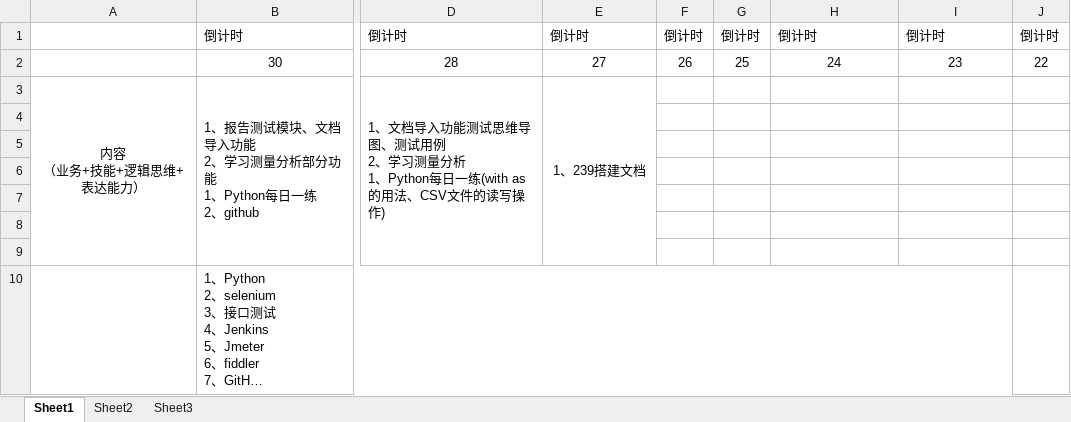
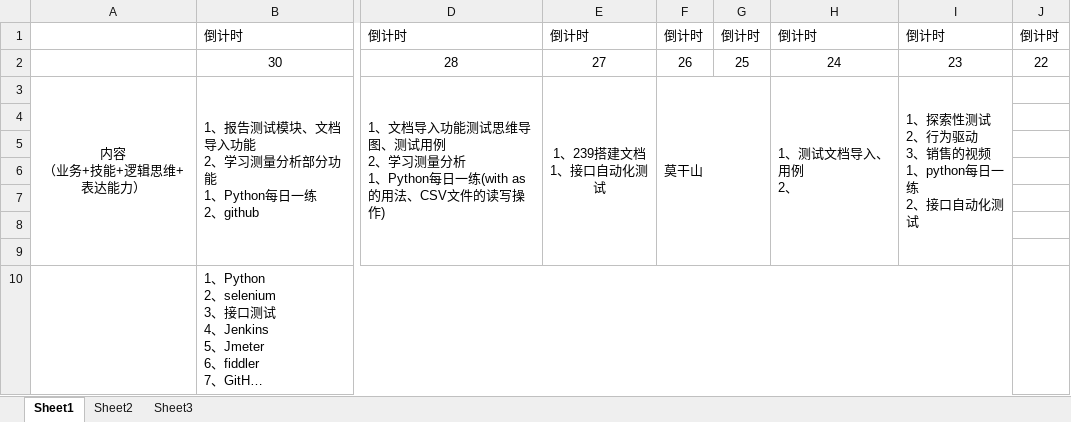
Before and after one commit to qiaozhiqing/100days-plan, an Excel workbook: 百日计划.xlsx, sheet Sheet1, drawn as a sheet; only a part is shown, gaps mark what is left out; long unchanged cells end in …; values as stored, in another font and other column widths than the file's, no borders; ↵ is a line break in a cell; the diff names each change by its address in the sheet, - before the commit and + after, or states it on an @@ line.

Commit message:
addbairijihua

```diff
--- a/百日计划.xlsx (sheet Sheet1)
+++ b/百日计划.xlsx (sheet Sheet1)
-E3: 1、239搭建文档
+E3: 1、239搭建文档 ↵ 1、接口自动化测试
-F3: (empty)
+F3: 莫干山
+F3:G9 merged
-H3: (empty)
+H3: 1、测试文档导入、用例 ↵ 2、
+H3:H9 merged
-I3: (empty)
+I3: 1、探索性测试 ↵ 2、行为驱动 ↵ 3、销售的视频 ↵ 1、python每日一练 ↵ 2、接口自动化测试
+I3:I9 merged
```
